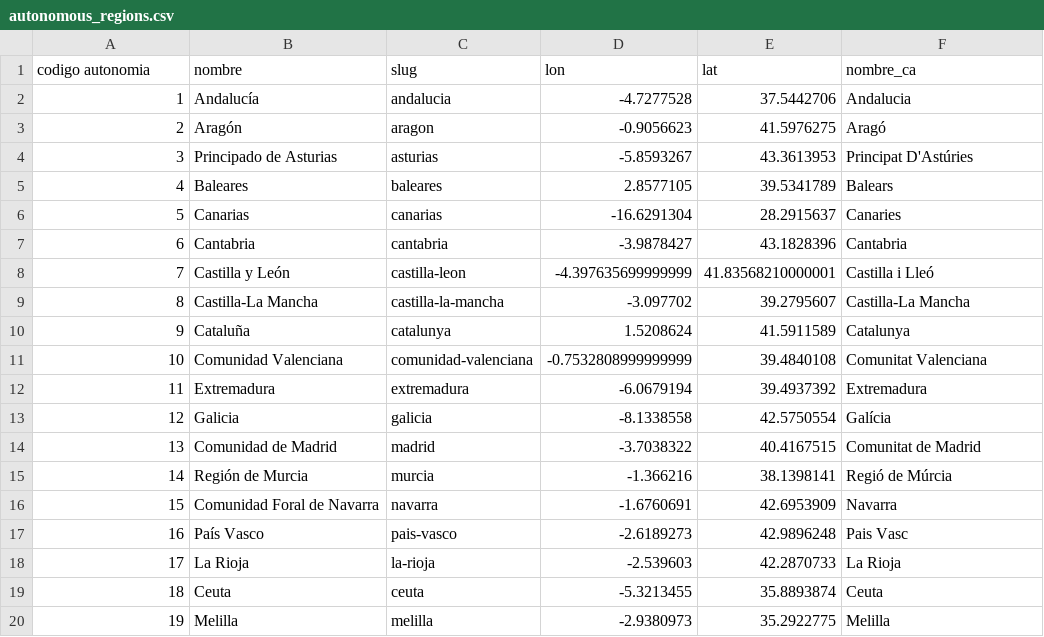
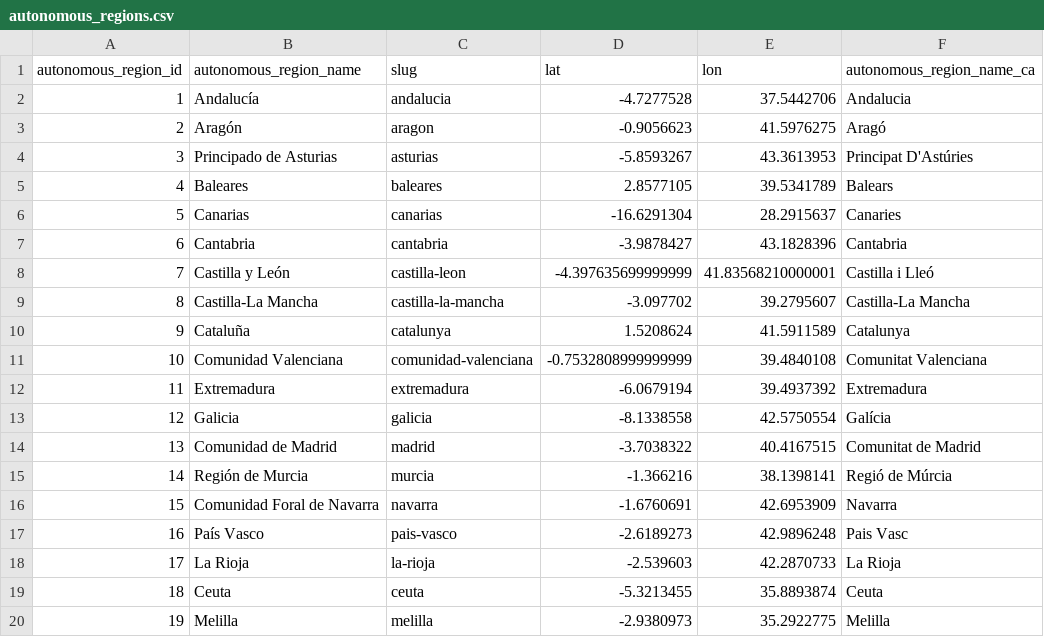
Before and after one commit to PopulateTools/ine-places, a CSV file: lib/ine/places/data/autonomous_regions.csv, drawn as a sheet.

```diff
--- a/lib/ine/places/data/autonomous_regions.csv
+++ b/lib/ine/places/data/autonomous_regions.csv
@@ -1,2 +1,2 @@
-codigo autonomia,nombre,slug,lon,lat,nombre_ca
+autonomous_region_id,autonomous_region_name,slug,lat,lon,autonomous_region_name_ca
 1,Andalucía,andalucia,-4.7277528,37.5442706,Andalucia
```
Also changed, not shown: lib/ine/places/data/provinces.csv, 1 other file.
